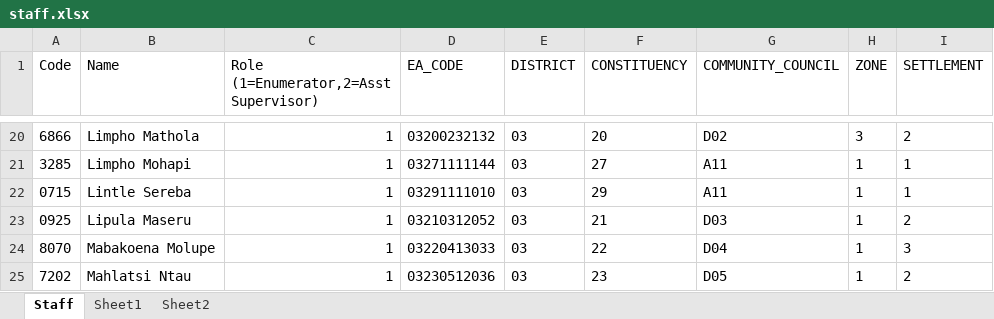
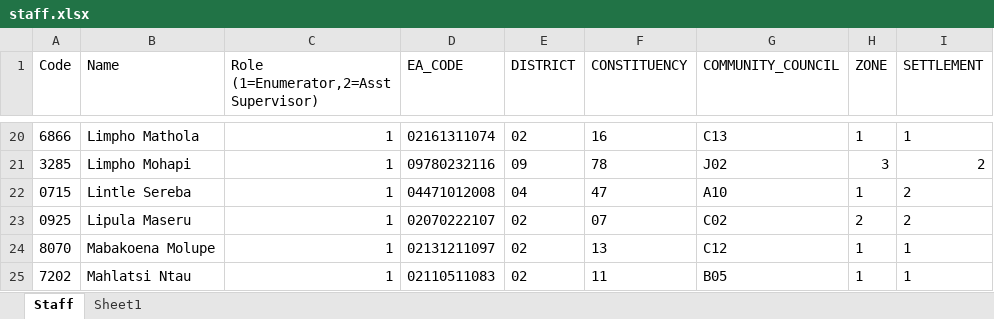
Before and after one commit to lso-statistics/Lesotho-census-2016, an Excel workbook: Menu/staff.xlsx, sheet Staff, drawn as a sheet; only a part is shown, gaps mark what is left out; values as stored, in another font and other column widths than the file's, no borders; the diff covers the shown part only; the diff names each change by its address in the sheet, - before the commit and + after, or states it on an @@ line.

```diff
--- a/Menu/staff.xlsx (sheet Staff)
+++ b/Menu/staff.xlsx (sheet Staff)
-sheet tab: Sheet2
-D20 (EA_CODE): 03200232132
+D20 (EA_CODE): 02161311074
-E20 (DISTRICT): 03
+E20 (DISTRICT): 02
-F20 (CONSTITUENCY): 20
+F20 (CONSTITUENCY): 16
-G20 (COMMUNITY_COUNCIL): D02
+G20 (COMMUNITY_COUNCIL): C13
-H20 (ZONE): 3
+H20 (ZONE): 1
-I20 (SETTLEMENT): 2
+I20 (SETTLEMENT): 1
-D21 (EA_CODE): 03271111144
+D21 (EA_CODE): 09780232116
-E21 (DISTRICT): 03
+E21 (DISTRICT): 09
-F21 (CONSTITUENCY): 27
+F21 (CONSTITUENCY): 78
-G21 (COMMUNITY_COUNCIL): A11
+G21 (COMMUNITY_COUNCIL): J02
-H21 (ZONE): 1
+H21 (ZONE): 3
-I21:I22 (SETTLEMENT): 1
+I21:I22 (SETTLEMENT): 2
-D22 (EA_CODE): 03291111010
+D22 (EA_CODE): 04471012008
-E22 (DISTRICT): 03
+E22 (DISTRICT): 04
-F22 (CONSTITUENCY): 29
+F22 (CONSTITUENCY): 47
-G22 (COMMUNITY_COUNCIL): A11
+G22 (COMMUNITY_COUNCIL): A10
-D23 (EA_CODE): 03210312052
+D23 (EA_CODE): 02070222107
-E23:E25 (DISTRICT): 03
+E23:E25 (DISTRICT): 02
-F23 (CONSTITUENCY): 21
+F23 (CONSTITUENCY): 07
-G23 (COMMUNITY_COUNCIL): D03
+G23 (COMMUNITY_COUNCIL): C02
-H23 (ZONE): 1
+H23 (ZONE): 2
-D24 (EA_CODE): 03220413033
+D24 (EA_CODE): 02131211097
-F24 (CONSTITUENCY): 22
+F24 (CONSTITUENCY): 13
-G24 (COMMUNITY_COUNCIL): D04
+G24 (COMMUNITY_COUNCIL): C12
-I24 (SETTLEMENT): 3
+I24 (SETTLEMENT): 1
-D25 (EA_CODE): 03230512036
+D25 (EA_CODE): 02110511083
-F25 (CONSTITUENCY): 23
+F25 (CONSTITUENCY): 11
-G25 (COMMUNITY_COUNCIL): D05
+G25 (COMMUNITY_COUNCIL): B05
-I25 (SETTLEMENT): 2
+I25 (SETTLEMENT): 1
```
Also changed, not shown: 1 added row, 1 removed row, 329 edited cells and cell formats elsewhere in this sheet, 1 other file.
